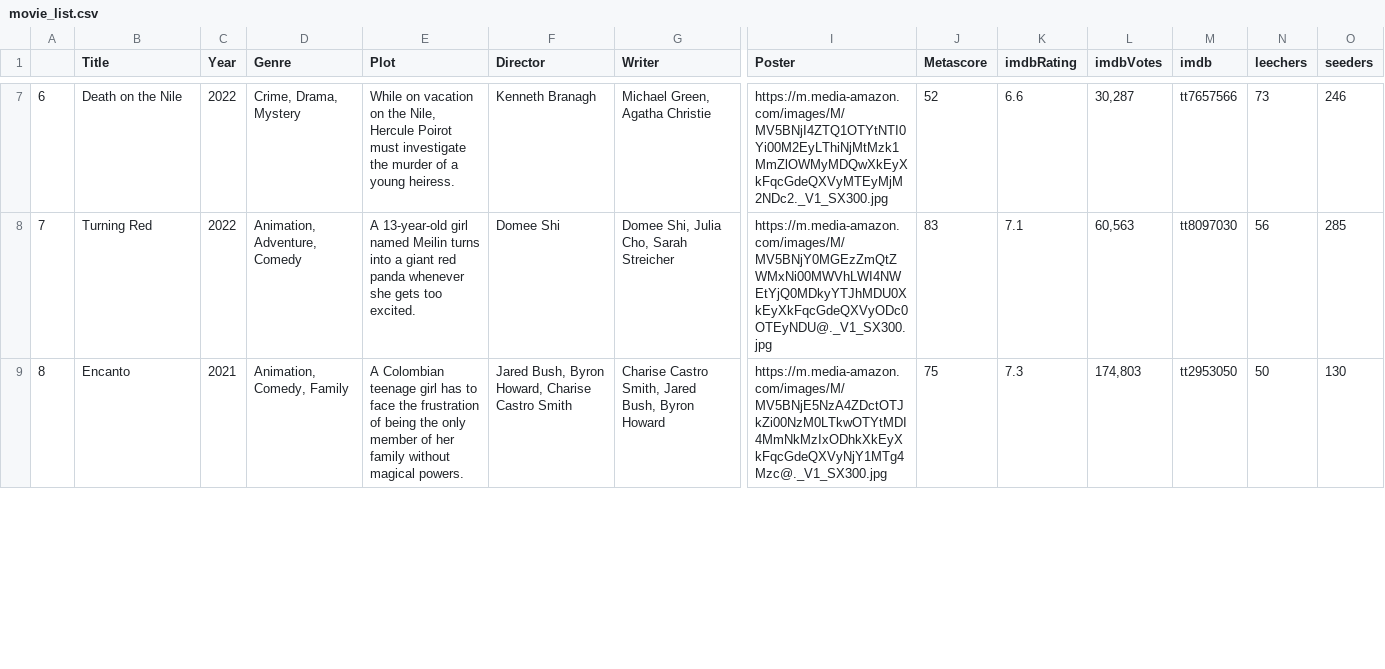
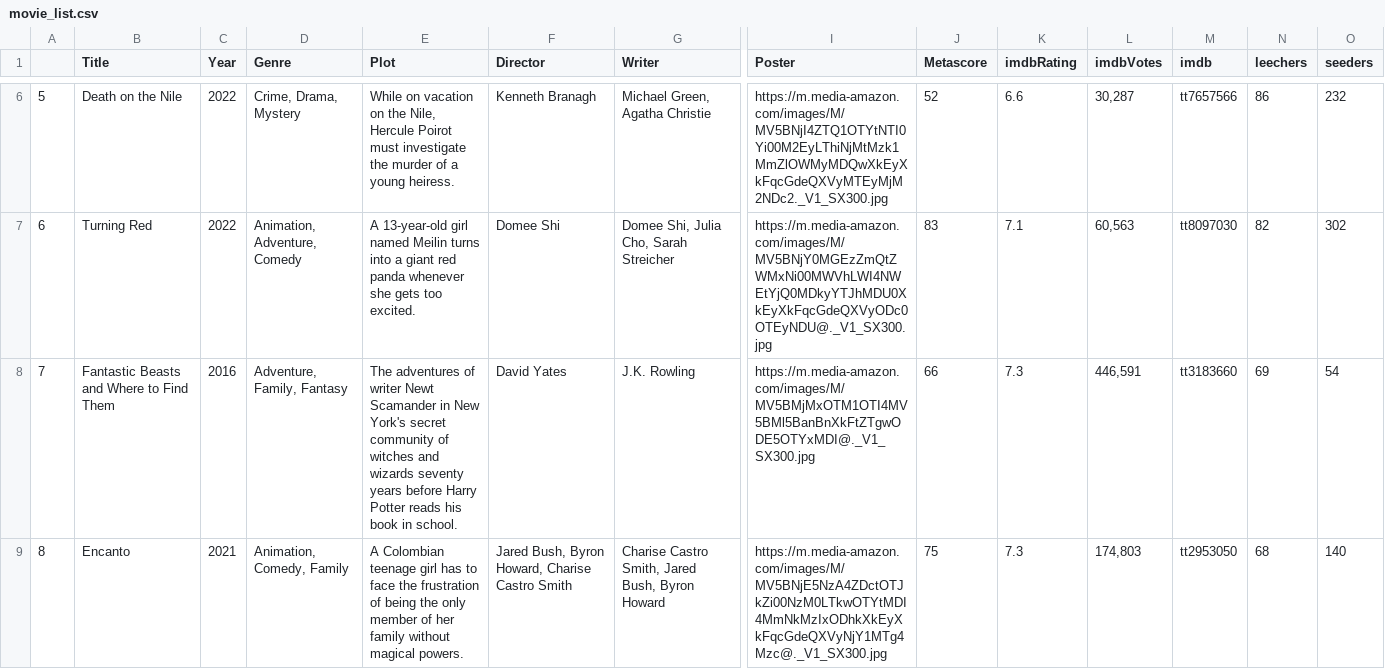
Before and after one commit to ErezWeiss1/Trending_Movies, a CSV file: data/movie_list.csv, drawn as a sheet; only a part is shown, gaps mark what is left out; addresses are those after the commit; rows hold the shown columns only; the diff covers the shown part only; the diff names each change by its address in the sheet, - before the commit and + after, or states it on an @@ line.

```diff
--- a/data/movie_list.csv
+++ b/data/movie_list.csv
@@ column A renumbered between rows 2 and 10 @@
-N6 (leechers): 73
+N6 (leechers): 86
-O6 (seeders): 246
+O6 (seeders): 232
-N7 (leechers): 56
+N7 (leechers): 82
-O7 (seeders): 285
+O7 (seeders): 302
+row 8: 7 | Fantastic Beasts and Where to Find Them | 2016 | Adventure, Family, Fantasy | The adventures of writer Newt Scamander in New York's secret community of witches and wizards seventy years before Harry Potter reads his book in school. | David Yates | J.K. Rowling | https://m.media-amazon.com/images/M/MV5BMjMxOTM1OTI4MV5BMl5BanBnXkFtZTgwODE5OTYxMDI@._V1_SX300.jpg | 66 | 7.3 | 446,591 | tt3183660 | 69 | 54
-N9 (leechers): 50
+N9 (leechers): 68
-O9 (seeders): 130
+O9 (seeders): 140
```
Also changed, not shown: 3 added rows, 4 removed rows and 5 edited cells elsewhere in this file, 1 other file.
